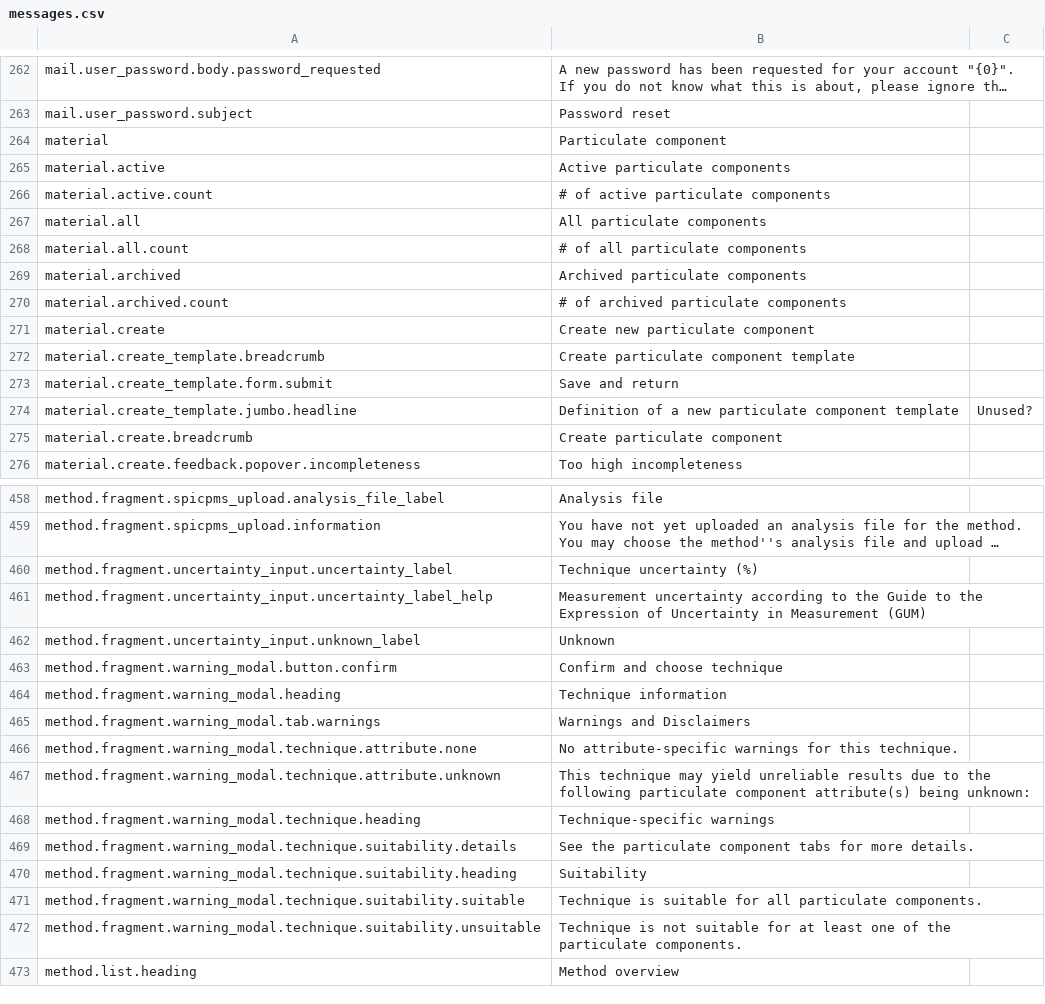
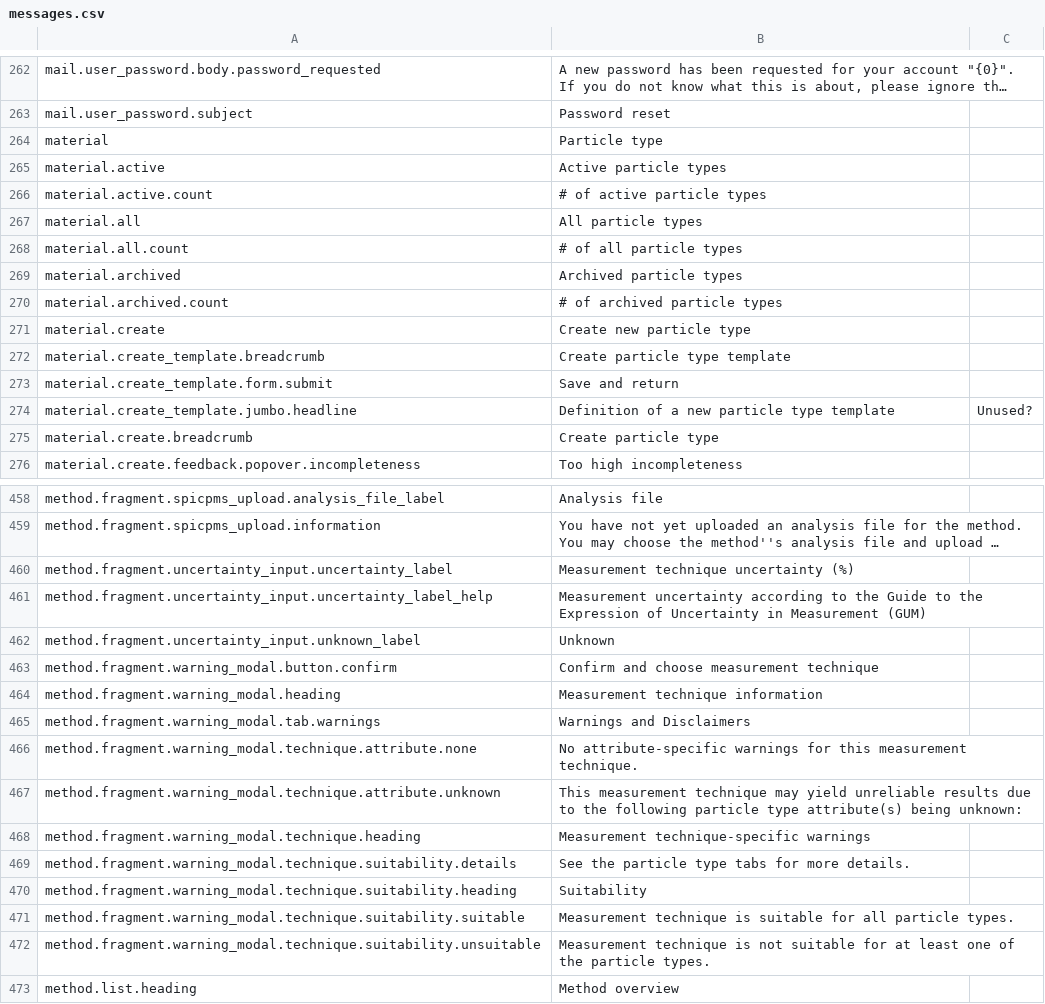
Before and after one commit to NanoDefiner/NanoDefiner, a CSV file: config/locales/messages.csv, drawn as a sheet; only a part is shown, gaps mark what is left out; long unchanged cells end in …; the diff covers the shown part only; the diff names each change by its address in the sheet, - before the commit and + after, or states it on an @@ line.

```diff
--- a/config/locales/messages.csv
+++ b/config/locales/messages.csv
-B264: Particulate component
+B264: Particle type
-B265: Active particulate components
+B265: Active particle types
-B266: # of active particulate components
+B266: # of active particle types
-B267: All particulate components
+B267: All particle types
-B268: # of all particulate components
+B268: # of all particle types
-B269: Archived particulate components
+B269: Archived particle types
-B270: # of archived particulate components
+B270: # of archived particle types
-B271: Create new particulate component
+B271: Create new particle type
-B272: Create particulate component template
+B272: Create particle type template
-B274: …a new particulate component template
+B274: …a new particle type template
-B275: Create particulate component
+B275: Create particle type
-B460: Technique uncertainty (%)
+B460: Measurement technique uncertainty (%)
-B463: Confirm and choose technique
+B463: Confirm and choose measurement technique
-B464: Technique information
+B464: Measurement technique information
-B466: …for this technique.
+B466: …for this measurement technique.
-B467: This technique may yield unreliable results due to the following particulate component attribute(s) being…
+B467: This measurement technique may yield unreliable results due to the following particle type attribute(s) being…
-B468: Technique-specific warnings
+B468: Measurement technique-specific warnings
-B469: See the particulate component tabs for…
+B469: See the particle type tabs for…
-B471: Technique is suitable for all particulate components.
+B471: Measurement technique is suitable for all particle types.
-B472: Technique is not suitable for at least one of the particulate components.
+B472: Measurement technique is not suitable for at least one of the particle types.
```
Also changed, not shown: 117 edited cells elsewhere in this file, 11 other files.
